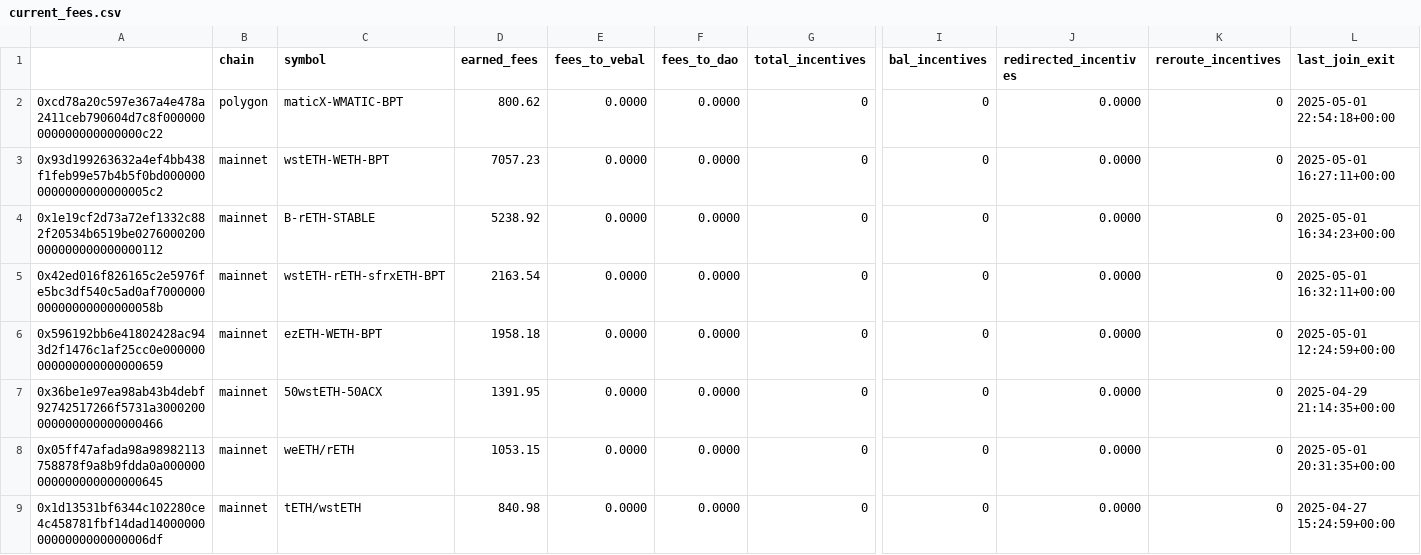
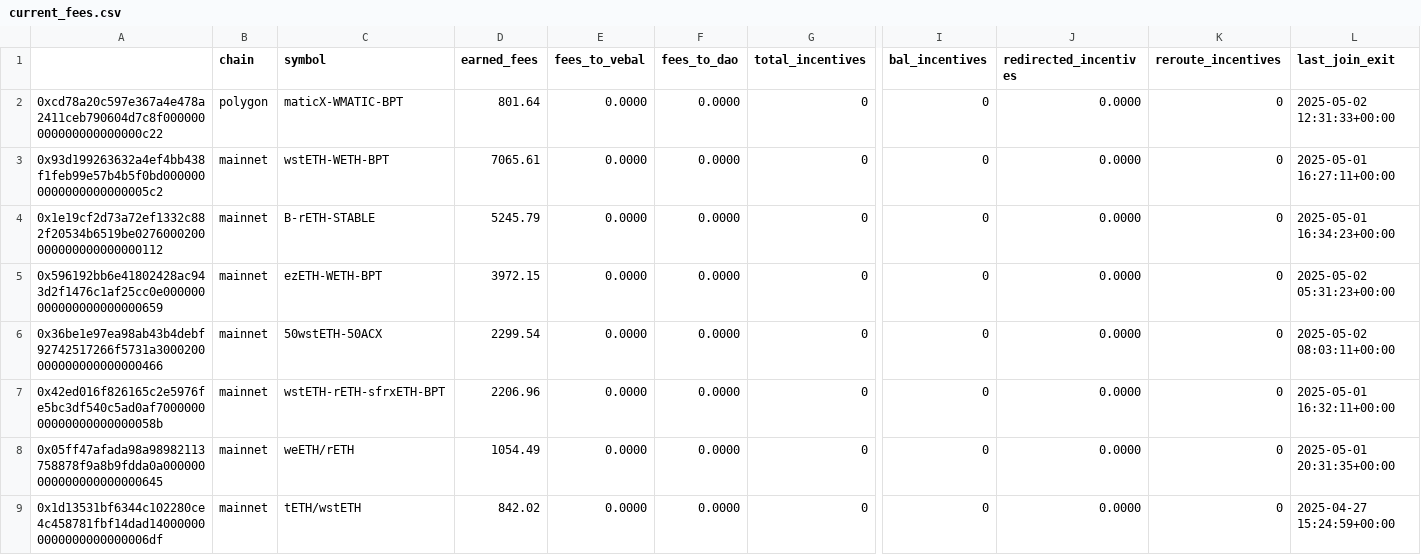
Before and after one commit to BalancerMaxis/protocol_fee_allocator, a CSV file: fee_allocator/allocations/current_fees.csv, drawn as a sheet; only a part is shown, gaps mark what is left out; removed rows and columns are numbered as before the commit, all else as after; rows hold the shown columns only; the diff covers the shown part only; the diff names each change by its address in the sheet, - before the commit and + after, or states it on an @@ line.

```diff
--- a/fee_allocator/allocations/current_fees.csv
+++ b/fee_allocator/allocations/current_fees.csv
-D2 (earned_fees): 800.62
+D2 (earned_fees): 801.64
-L2 (last_join_exit): 2025-05-01 22:54:18+00:00
+L2 (last_join_exit): 2025-05-02 12:31:33+00:00
-D3 (earned_fees): 7057.23
+D3 (earned_fees): 7065.61
-D4 (earned_fees): 5238.92
+D4 (earned_fees): 5245.79
-row 5: 0x42ed016f826165c2e5976fe5bc3df540c5ad0af700000000000000000000058b | mainnet | wstETH-rETH-sfrxETH-BPT | 2163.54 | 0.0000 | 0.0000 | 0 | 0 | 0.0000 | 0 | 2025-05-01 16:32:11+00:00
-D5 (earned_fees): 1958.18
+D5 (earned_fees): 3972.15
-L5 (last_join_exit): 2025-05-01 12:24:59+00:00
+L5 (last_join_exit): 2025-05-02 05:31:23+00:00
-D6 (earned_fees): 1391.95
+D6 (earned_fees): 2299.54
-L6 (last_join_exit): 2025-04-29 21:14:35+00:00
+L6 (last_join_exit): 2025-05-02 08:03:11+00:00
+row 7: 0x42ed016f826165c2e5976fe5bc3df540c5ad0af700000000000000000000058b | mainnet | wstETH-rETH-sfrxETH-BPT | 2206.96 | 0.0000 | 0.0000 | 0 | 0 | 0.0000 | 0 | 2025-05-01 16:32:11+00:00
-D8 (earned_fees): 1053.15
+D8 (earned_fees): 1054.49
-D9 (earned_fees): 840.98
+D9 (earned_fees): 842.02
```
Also changed, not shown: 1 added row, 1 removed row and 36 edited cells elsewhere in this file.
